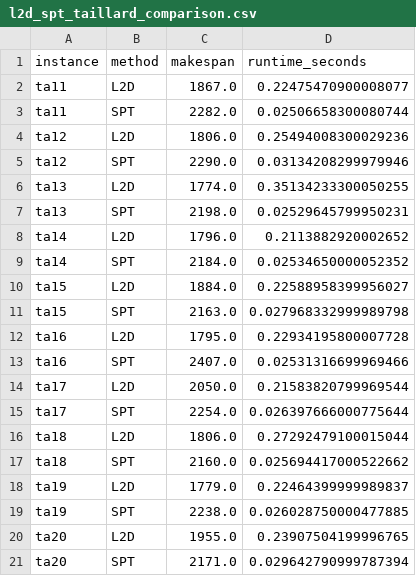
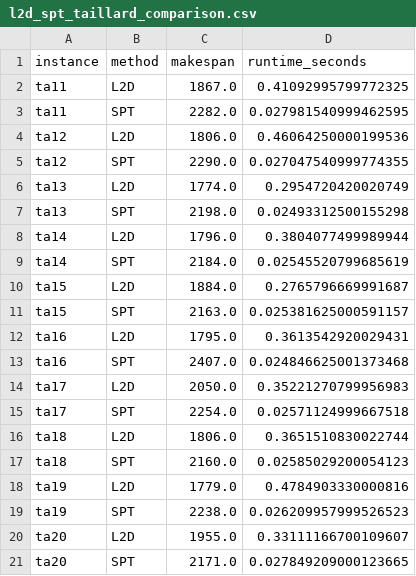
Before and after one commit to ai-for-decision-making-tue/drl-co-tutorial, a CSV file: tutorials/jssp/results/l2d_spt_taillard_comparison.csv, drawn as a sheet.

```diff
--- a/tutorials/jssp/results/l2d_spt_taillard_comparison.csv
+++ b/tutorials/jssp/results/l2d_spt_taillard_comparison.csv
@@ -1,21 +1,21 @@
 instance,method,makespan,runtime_seconds
-ta11,L2D,1867.0,0.22475470900008077
-ta11,SPT,2282.0,0.02506658300080744
-ta12,L2D,1806.0,0.25494008300029236
-ta12,SPT,2290.0,0.03134208299979946
-ta13,L2D,1774.0,0.35134233300050255
-ta13,SPT,2198.0,0.02529645799950231
-ta14,L2D,1796.0,0.2113882920002652
-ta14,SPT,2184.0,0.02534650000052352
-ta15,L2D,1884.0,0.22588958399956027
-ta15,SPT,2163.0,0.027968332999989798
-ta16,L2D,1795.0,0.22934195800007728
-ta16,SPT,2407.0,0.02531316699969466
-ta17,L2D,2050.0,0.21583820799969544
-ta17,SPT,2254.0,0.026397666000775644
-ta18,L2D,1806.0,0.27292479100015044
-ta18,SPT,2160.0,0.025694417000522662
-ta19,L2D,1779.0,0.22464399999989837
-ta19,SPT,2238.0,0.026028750000477885
-ta20,L2D,1955.0,0.23907504199996765
-ta20,SPT,2171.0,0.029642790999787394
+ta11,L2D,1867.0,0.41092995799772325
+ta11,SPT,2282.0,0.027981540999462595
+ta12,L2D,1806.0,0.46064250000199536
+ta12,SPT,2290.0,0.027047540999774355
+ta13,L2D,1774.0,0.2954720420020749
+ta13,SPT,2198.0,0.02493312500155298
+ta14,L2D,1796.0,0.3804077499989944
+ta14,SPT,2184.0,0.02545520799685619
+ta15,L2D,1884.0,0.2765796669991687
+ta15,SPT,2163.0,0.025381625000591157
+ta16,L2D,1795.0,0.3613542920029431
+ta16,SPT,2407.0,0.024846625001373468
+ta17,L2D,2050.0,0.35221270799956983
+ta17,SPT,2254.0,0.02571124999667518
+ta18,L2D,1806.0,0.3651510830022744
+ta18,SPT,2160.0,0.02585029200054123
+ta19,L2D,1779.0,0.4784903330000816
+ta19,SPT,2238.0,0.026209957999526523
+ta20,L2D,1955.0,0.33111166700109607
+ta20,SPT,2171.0,0.027849209000123665
```
Also changed, not shown: 1 other file.
